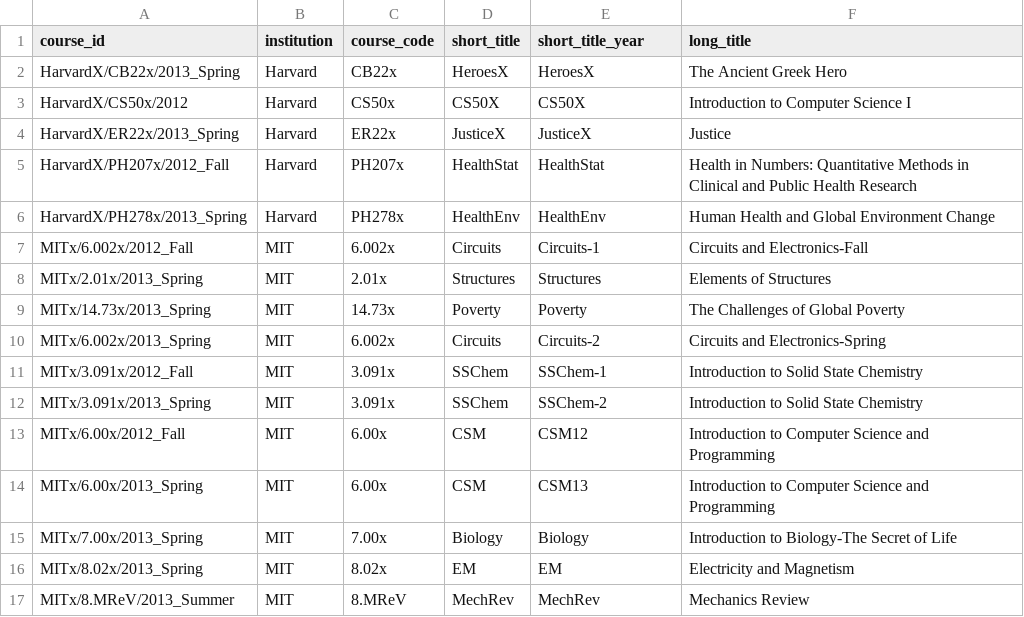
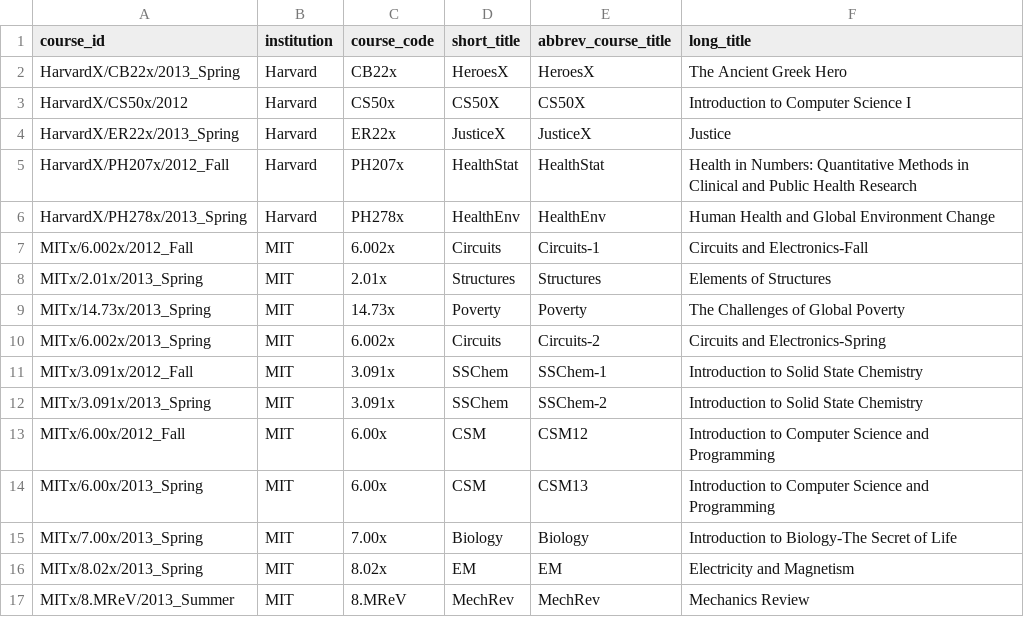
Before and after one commit to kanhua/Udacity-DA-projects, a CSV file: Explore and Summarize Data/data/course_details.csv, drawn as a sheet.

```diff
--- a/Explore and Summarize Data/data/course_details.csv
+++ b/Explore and Summarize Data/data/course_details.csv
@@ -1,2 +1,2 @@
-course_id,institution,course_code,short_title,short_title_year,long_title
+course_id,institution,course_code,short_title,abbrev_course_title,long_title
 HarvardX/CB22x/2013_Spring,Harvard,CB22x,HeroesX,HeroesX,The Ancient Greek Hero
```
Also changed, not shown: 6 other files.
